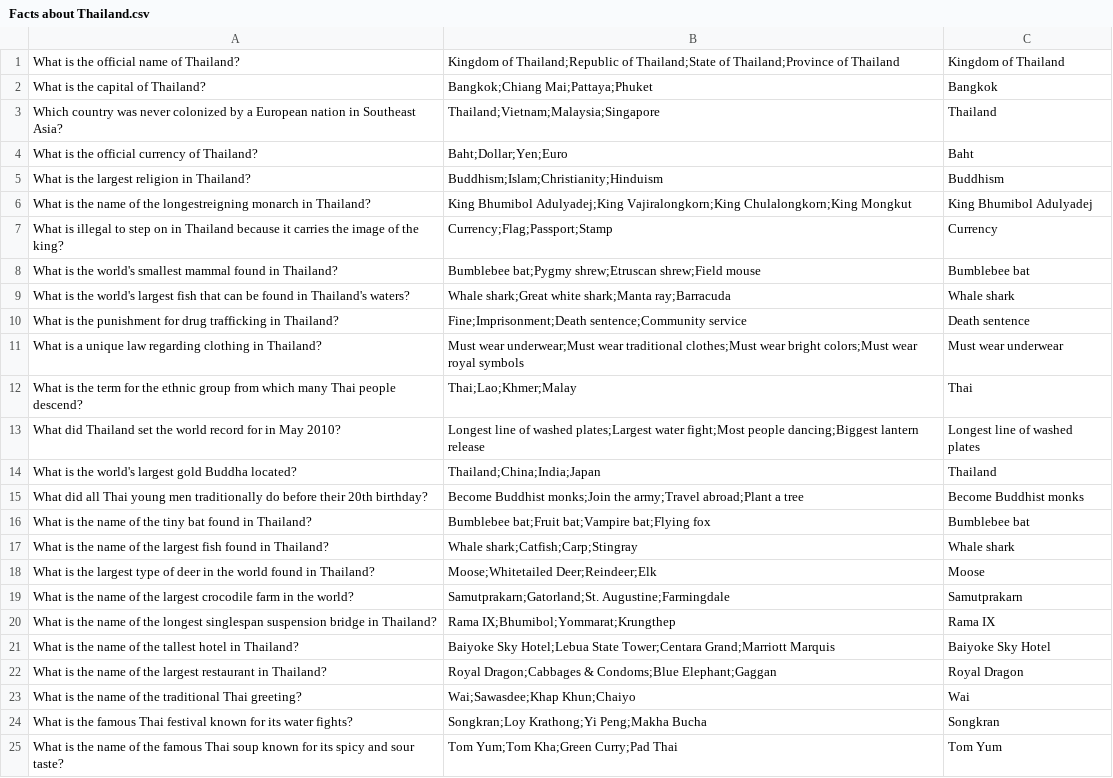
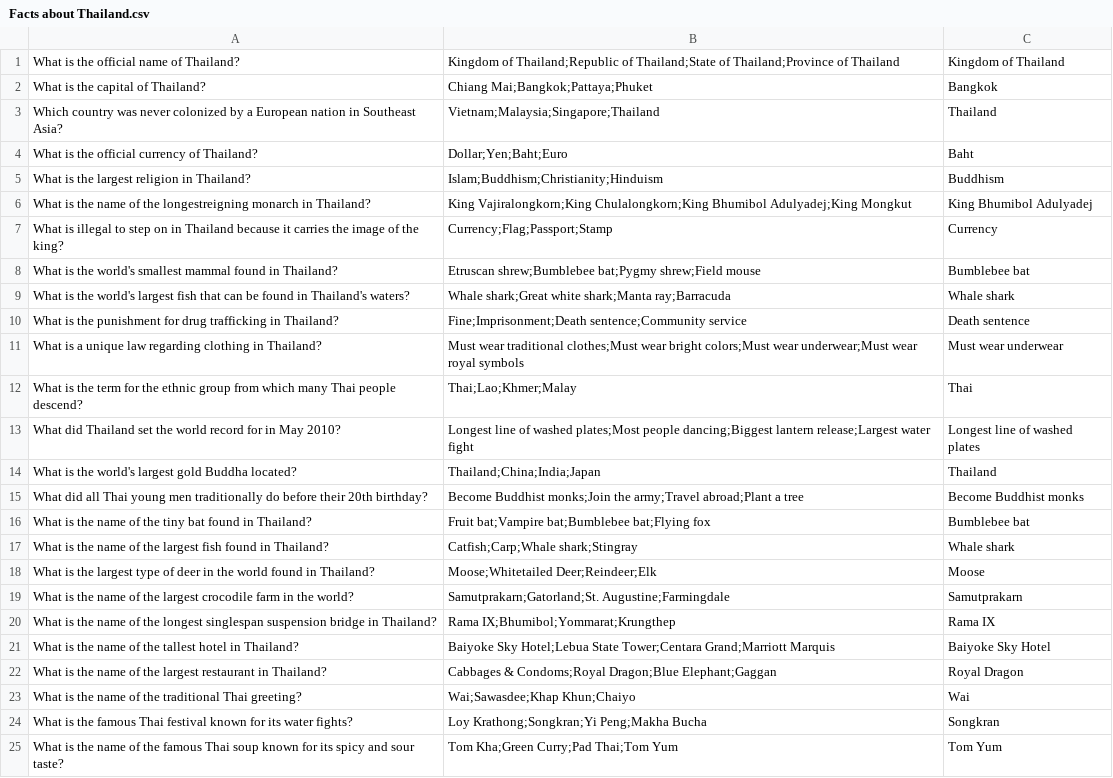
Before and after one commit to Irus8dev/Irus8dev.github.io, a CSV file: FlashCard/resource/samples/Facts about Thailand.csv, drawn as a sheet.

```diff
--- a/FlashCard/resource/samples/Facts about Thailand.csv
+++ b/FlashCard/resource/samples/Facts about Thailand.csv
@@ -1,18 +1,18 @@
 What is the official name of Thailand?, Kingdom of Thailand;Republic of Thailand;State of Thailand;Province of Thailand, Kingdom of Thailand
-What is the capital of Thailand?, Bangkok;Chiang Mai;Pattaya;Phuket, Bangkok
-Which country was never colonized by a European nation in Southeast Asia?, Thailand;Vietnam;Malaysia;Singapore, Thailand
-What is the official currency of Thailand?, Baht;Dollar;Yen;Euro, Baht
-What is the largest religion in Thailand?, Buddhism;Islam;Christianity;Hinduism, Buddhism
-What is the name of the longestreigning monarch in Thailand?, King Bhumibol Adulyadej;King Vajiralongkorn;King Chulalongkorn;King Mongkut, King Bhumibol Adulyadej
+What is the capital of Thailand?, Chiang Mai;Bangkok;Pattaya;Phuket, Bangkok
+Which country was never colonized by a European nation in Southeast Asia?, Vietnam;Malaysia;Singapore;Thailand, Thailand
+What is the official currency of Thailand?, Dollar;Yen;Baht;Euro, Baht
+What is the largest religion in Thailand?, Islam;Buddhism;Christianity;Hinduism, Buddhism
+What is the name of the longestreigning monarch in Thailand?, King Vajiralongkorn;King Chulalongkorn;King Bhumibol Adulyadej;King Mongkut, King Bhumibol Adulyadej
 What is illegal to step on in Thailand because it carries the image of the king?, Currency;Flag;Passport;Stamp, Currency
-What is the world's smallest mammal found in Thailand?, Bumblebee bat;Pygmy shrew;Etruscan shrew;Field mouse, Bumblebee bat
+What is the world's smallest mammal found in Thailand?, Etruscan shrew;Bumblebee bat;Pygmy shrew;Field mouse, Bumblebee bat
 What is the world's largest fish that can be found in Thailand's waters?, Whale shark;Great white shark;Manta ray;Barracuda, Whale shark
 What is the punishment for drug trafficking in Thailand?, Fine;Imprisonment;Death sentence;Community service, Death sentence
-What is a unique law regarding clothing in Thailand?, Must wear underwear;Must wear traditional clothes;Must wear bright colors;Must wear royal symbols, Must wear underwear
+What is a unique law regarding clothing in Thailand?, Must wear traditional clothes;Must wear bright colors;Must wear underwear;Must wear royal symbols, Must wear underwear
 What is the term for the ethnic group from which many Thai people descend?, Thai;Lao;Khmer;Malay, Thai
-What did Thailand set the world record for in May 2010?, Longest line of washed plates;Largest water fight;Most people dancing;Biggest lantern release, Longest line of washed plates
+What did Thailand set the world record for in May 2010?, Longest line of washed plates;Most people dancing;Biggest lantern release;Largest water fight, Longest line of washed plates
 What is the world's largest gold Buddha located?, Thailand;China;India;Japan, Thailand
 What did all Thai young men traditionally do before their 20th birthday?, Become Buddhist monks;Join the army;Travel abroad;Plant a tree, Become Buddhist monks
-What is the name of the tiny bat found in Thailand?, Bumblebee bat;Fruit bat;Vampire bat;Flying fox, Bumblebee bat
-What is the name of the largest fish found in Thailand?, Whale shark;Catfish;Carp;Stingray, Whale shark
+What is the name of the tiny bat found in Thailand?, Fruit bat;Vampire bat;Bumblebee bat;Flying fox, Bumblebee bat
+What is the name of the largest fish found in Thailand?, Catfish;Carp;Whale shark;Stingray, Whale shark
 What is the largest type of deer in the world found in Thailand?, Moose;Whitetailed Deer;Reindeer;Elk, Moose
@@ -21,5 +21,5 @@ What is the name of the longest singlespan suspension bridge in Thailand?, Rama
 What is the name of the tallest hotel in Thailand?, Baiyoke Sky Hotel;Lebua State Tower;Centara Grand;Marriott Marquis, Baiyoke Sky Hotel
-What is the name of the largest restaurant in Thailand?, Royal Dragon;Cabbages & Condoms;Blue Elephant;Gaggan, Royal Dragon
+What is the name of the largest restaurant in Thailand?, Cabbages & Condoms;Royal Dragon;Blue Elephant;Gaggan, Royal Dragon
 What is the name of the traditional Thai greeting?, Wai;Sawasdee;Khap Khun;Chaiyo, Wai
-What is the famous Thai festival known for its water fights?, Songkran;Loy Krathong;Yi Peng;Makha Bucha, Songkran
-What is the name of the famous Thai soup known for its spicy and sour taste?, Tom Yum;Tom Kha;Green Curry;Pad Thai, Tom Yum
+What is the famous Thai festival known for its water fights?, Loy Krathong;Songkran;Yi Peng;Makha Bucha, Songkran
+What is the name of the famous Thai soup known for its spicy and sour taste?, Tom Kha;Green Curry;Pad Thai;Tom Yum, Tom Yum
```
Also changed, not shown: FlashCard/resource/samples/Staying Healthy.csv.
